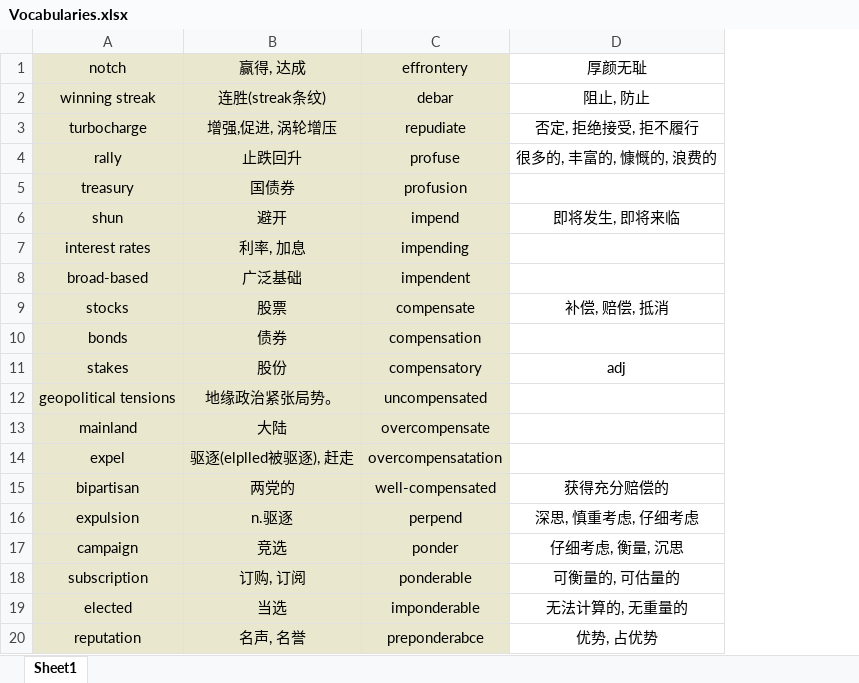
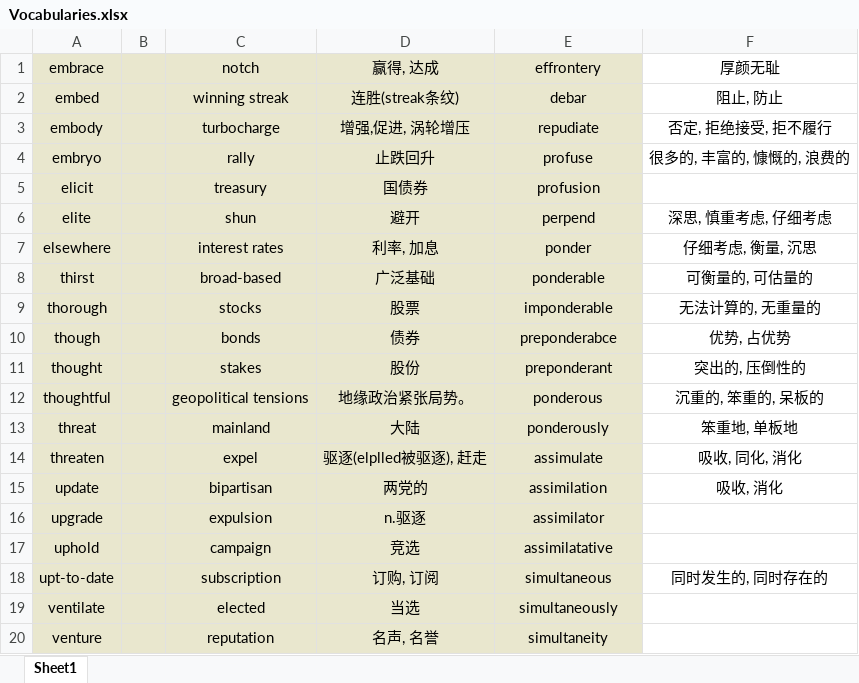
Before and after one commit to Favian096/LearningNotes, an Excel workbook: English/Vocabularies.xlsx, sheet Sheet1, drawn as a sheet; only a part is shown; values as stored, in another font and other column widths than the file's, no borders; addresses are those after the commit; the diff covers the shown part only; the diff names each change by its address in the sheet, - before the commit and + after, or states it on an @@ line.

```diff
--- a/English/Vocabularies.xlsx (sheet Sheet1)
+++ b/English/Vocabularies.xlsx (sheet Sheet1)
+column A (embrace), rows 2-20: embed | embody | embryo | elicit | elite | elsewhere | thirst | thorough | though | thought | thoughtful | threat | threaten | update | upgrade | uphold | upt-to-date | ventilate | venture
+column B, empty
-E6 (effrontery): impend
+E6 (effrontery): perpend
-F6 (厚颜无耻): 即将发生, 即将来临
+F6 (厚颜无耻): 深思, 慎重考虑, 仔细考虑
-E7 (effrontery): impending
+E7 (effrontery): ponder
-F7 (厚颜无耻): (empty)
+F7 (厚颜无耻): 仔细考虑, 衡量, 沉思
-E8 (effrontery): impendent
+E8 (effrontery): ponderable
-F8 (厚颜无耻): (empty)
+F8 (厚颜无耻): 可衡量的, 可估量的
-E9 (effrontery): compensate
+E9 (effrontery): imponderable
-F9 (厚颜无耻): 补偿, 赔偿, 抵消
+F9 (厚颜无耻): 无法计算的, 无重量的
-E10 (effrontery): compensation
+E10 (effrontery): preponderabce
-F10 (厚颜无耻): (empty)
+F10 (厚颜无耻): 优势, 占优势
-E11 (effrontery): compensatory
+E11 (effrontery): preponderant
-F11 (厚颜无耻): adj
+F11 (厚颜无耻): 突出的, 压倒性的
-E12 (effrontery): uncompensated
+E12 (effrontery): ponderous
-F12 (厚颜无耻): (empty)
+F12 (厚颜无耻): 沉重的, 笨重的, 呆板的
-E13 (effrontery): overcompensate
+E13 (effrontery): ponderously
-F13 (厚颜无耻): (empty)
+F13 (厚颜无耻): 笨重地, 单板地
-E14 (effrontery): overcompensatation
+E14 (effrontery): assimulate
-F14 (厚颜无耻): (empty)
+F14 (厚颜无耻): 吸收, 同化, 消化
-E15 (effrontery): well-compensated
+E15 (effrontery): assimilation
-F15 (厚颜无耻): 获得充分赔偿的
+F15 (厚颜无耻): 吸收, 消化
-E16 (effrontery): perpend
+E16 (effrontery): assimilator
-F16 (厚颜无耻): 深思, 慎重考虑, 仔细考虑
+F16 (厚颜无耻): (empty)
-E17 (effrontery): ponder
+E17 (effrontery): assimilatative
-F17 (厚颜无耻): 仔细考虑, 衡量, 沉思
+F17 (厚颜无耻): (empty)
-E18 (effrontery): ponderable
+E18 (effrontery): simultaneous
-F18 (厚颜无耻): 可衡量的, 可估量的
+F18 (厚颜无耻): 同时发生的, 同时存在的
-E19 (effrontery): imponderable
+E19 (effrontery): simultaneously
-F19 (厚颜无耻): 无法计算的, 无重量的
+F19 (厚颜无耻): (empty)
-E20 (effrontery): preponderabce
+E20 (effrontery): simultaneity
-F20 (厚颜无耻): 优势, 占优势
+F20 (厚颜无耻): (empty)
```
Also changed, not shown: other rows of this sheet.
